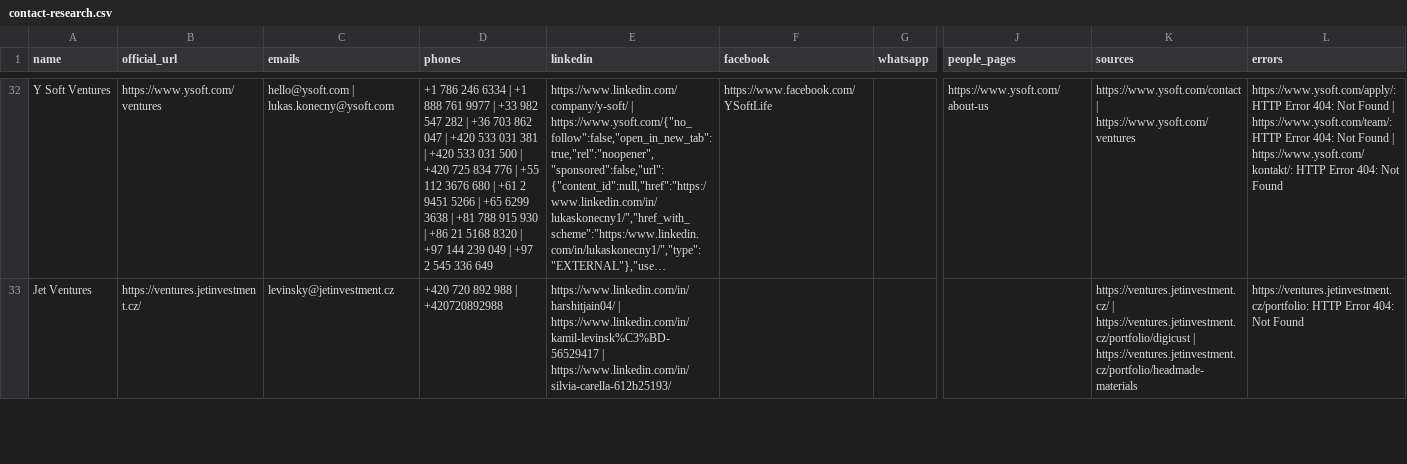
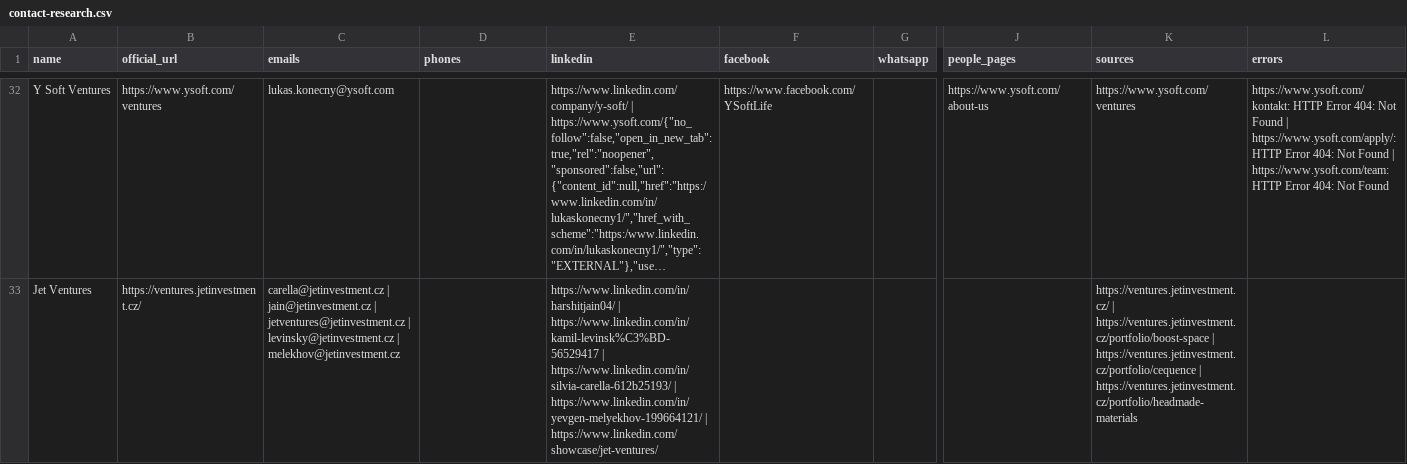
Before and after one commit to EmperorKunDis/invest.praut.cz, a CSV file: data/contact-research.csv, drawn as a sheet; only a part is shown, gaps mark what is left out; long unchanged cells end in …; the diff covers the shown part only; the diff names each change by its address in the sheet, - before the commit and + after, or states it on an @@ line.

```diff
--- a/data/contact-research.csv
+++ b/data/contact-research.csv
-C32 (emails): hello@ysoft.com | lukas.konecny@ysoft.com
+C32 (emails): lukas.konecny@ysoft.com
-D32 (phones): +1 786 246 6334 | +1 888 761 9977 | +33 982 547 282 | +36 703 862 047 | +420 533 031 381 | +420 533 031 500 | +420 725 834 776 | +55 112 3676 680 | +61 2 9451 5266 | +65 6299 3638 | +81 788 915 930 | +86 21 5168 8320 | +97 144 239 049 | +97 2 545 336 649
+D32 (phones): (empty)
-K32 (sources): https://www.ysoft.com/contact | https://www.ysoft.com/ventures
+K32 (sources): https://www.ysoft.com/ventures
-L32 (errors): https://www.ysoft.com/apply/: HTTP Error 404: Not Found | https://www.ysoft.com/team/: HTTP Error 404: Not Found | https://www.ysoft.com/kontakt/: HTTP Error…
+L32 (errors): https://www.ysoft.com/kontakt: HTTP Error 404: Not Found | https://www.ysoft.com/apply/: HTTP Error 404: Not Found | https://www.ysoft.com/team: HTTP Error…
-C33 (emails): levinsky@jetinvestment.cz
+C33 (emails): carella@jetinvestment.cz | jain@jetinvestment.cz | jetventures@jetinvestment.cz | levinsky@jetinvestment.cz | melekhov@jetinvestment.cz
-D33 (phones): +420 720 892 988 | +420720892988
+D33 (phones): (empty)
-E33 (linkedin): …| https://www.linkedin.com/in/silvia-carella-612b25193/
+E33 (linkedin): …| https://www.linkedin.com/in/silvia-carella-612b25193/ | https://www.linkedin.com/in/yevgen-melyekhov-199664121/ | https://www.linkedin.com/showcase/jet-ventures/
-K33 (sources): https://ventures.jetinvestment.cz/ | https://ventures.jetinvestment.cz/portfolio/digicust | https://ventures.jetinvestment.cz/portfolio/headmade-materials
+K33 (sources): https://ventures.jetinvestment.cz/ | https://ventures.jetinvestment.cz/portfolio/boost-space | https://ventures.jetinvestment.cz/portfolio/cequence | https://ventures.jetinvestment.cz/portfolio/headmade-materials
-L33 (errors): https://ventures.jetinvestment.cz/portfolio: HTTP Error 404: Not Found
+L33 (errors): (empty)
```
Also changed, not shown: 167 edited cells elsewhere in this file, 4 other files.
